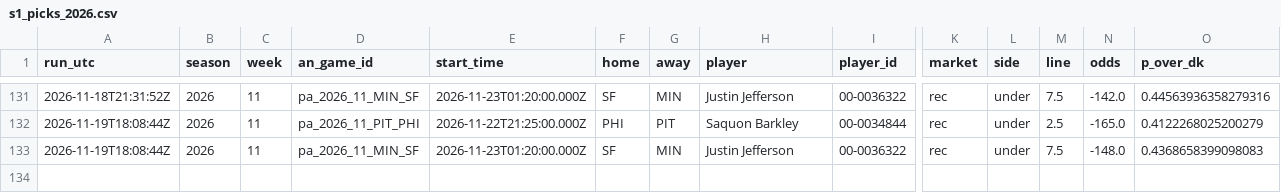
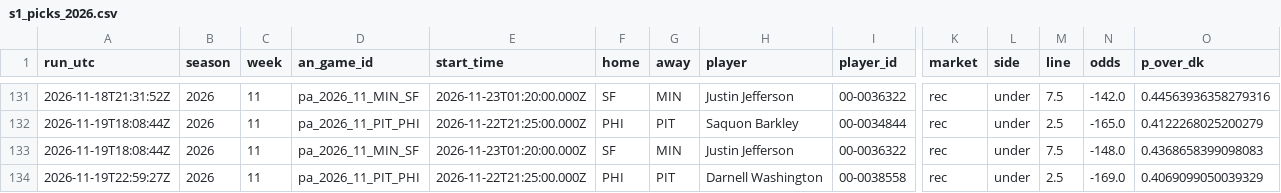
Before and after one commit to wbblanck/nfl-betting-model, a CSV file: data/live/s1_picks_2026.csv, drawn as a sheet; only a part is shown, gaps mark what is left out; rows hold the shown columns only; the diff names each change by its address in the sheet, - before the commit and + after, or states it on an @@ line.

```diff
--- a/data/live/s1_picks_2026.csv
+++ b/data/live/s1_picks_2026.csv
+row 134: 2026-11-19T22:59:27Z | 2026 | 11 | pa_2026_11_PIT_PHI | 2026-11-22T21:25:00.000Z | PHI | PIT | Darnell Washington | 00-0038558 | rec | under | 2.5 | -169.0 | 0.4069099050039329
```
Also changed, not shown: data/live/mix_record_2026.csv, data/live/s1_record_2026.csv, 25 other files.
